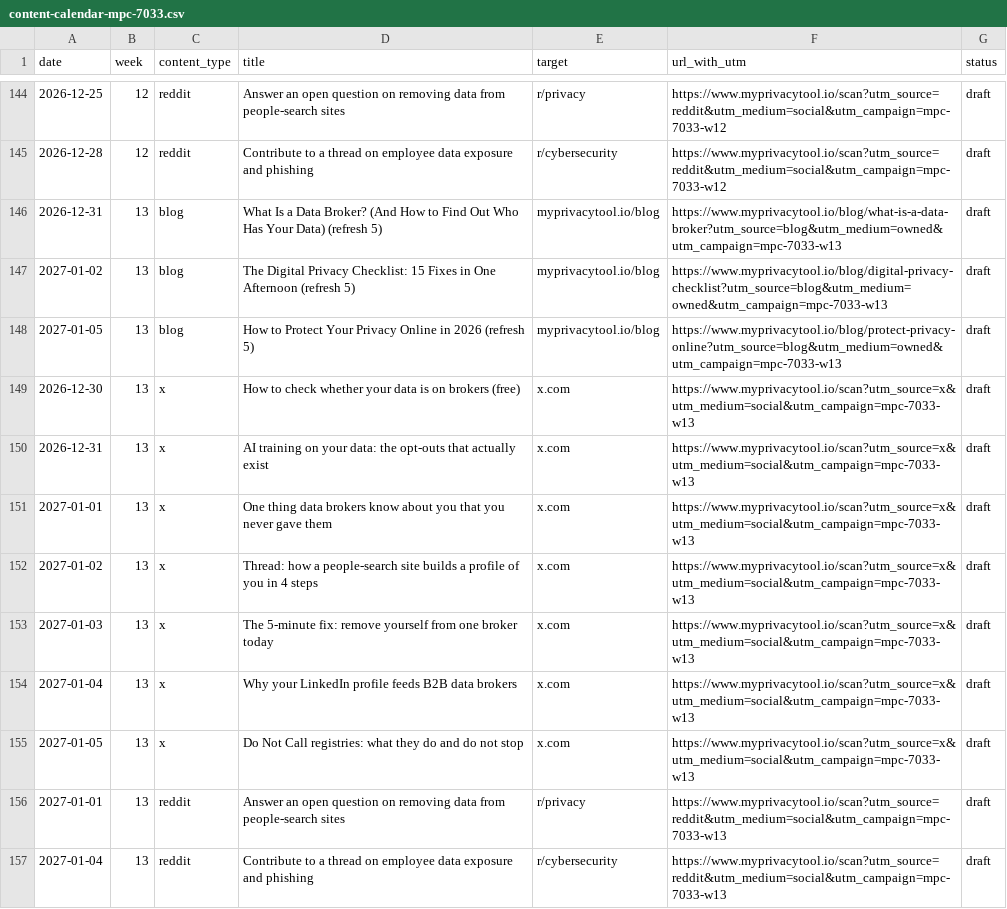
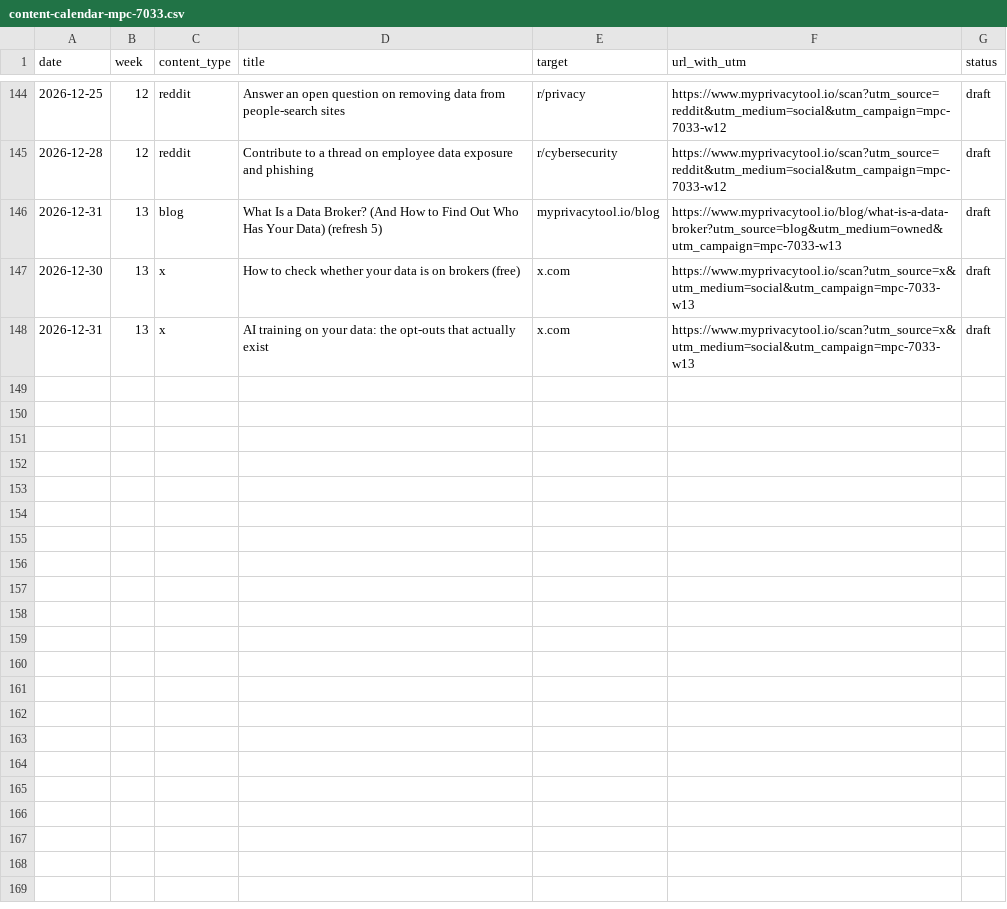
Before and after one commit to MyPrivacyTOOL/myprivacytool, a CSV file: docs/content-calendar-mpc-7033.csv, drawn as a sheet; only a part is shown, gaps mark what is left out.

```diff
--- a/docs/content-calendar-mpc-7033.csv
+++ b/docs/content-calendar-mpc-7033.csv
@@ -146,12 +146,3 @@
 "2026-12-31","13","blog","What Is a Data Broker? (And How to Find Out Who Has Your Data) (refresh 5)","myprivacytool.io/blog","https://www.myprivacytool.io/blog/what-is-a-data-broker?utm_source=blog&utm_medium=owned&utm_campaign=mpc-7033-w13","draft"
-"2027-01-02","13","blog","The Digital Privacy Checklist: 15 Fixes in One Afternoon (refresh 5)","myprivacytool.io/blog","https://www.myprivacytool.io/blog/digital-privacy-checklist?utm_source=blog&utm_medium=owned&utm_campaign=mpc-7033-w13","draft"
-"2027-01-05","13","blog","How to Protect Your Privacy Online in 2026 (refresh 5)","myprivacytool.io/blog","https://www.myprivacytool.io/blog/protect-privacy-online?utm_source=blog&utm_medium=owned&utm_campaign=mpc-7033-w13","draft"
 "2026-12-30","13","x","How to check whether your data is on brokers (free)","x.com","https://www.myprivacytool.io/scan?utm_source=x&utm_medium=social&utm_campaign=mpc-7033-w13","draft"
 "2026-12-31","13","x","AI training on your data: the opt-outs that actually exist","x.com","https://www.myprivacytool.io/scan?utm_source=x&utm_medium=social&utm_campaign=mpc-7033-w13","draft"
-"2027-01-01","13","x","One thing data brokers know about you that you never gave them","x.com","https://www.myprivacytool.io/scan?utm_source=x&utm_medium=social&utm_campaign=mpc-7033-w13","draft"
-"2027-01-02","13","x","Thread: how a people-search site builds a profile of you in 4 steps","x.com","https://www.myprivacytool.io/scan?utm_source=x&utm_medium=social&utm_campaign=mpc-7033-w13","draft"
-"2027-01-03","13","x","The 5-minute fix: remove yourself from one broker today","x.com","https://www.myprivacytool.io/scan?utm_source=x&utm_medium=social&utm_campaign=mpc-7033-w13","draft"
-"2027-01-04","13","x","Why your LinkedIn profile feeds B2B data brokers","x.com","https://www.myprivacytool.io/scan?utm_source=x&utm_medium=social&utm_campaign=mpc-7033-w13","draft"
-"2027-01-05","13","x","Do Not Call registries: what they do and do not stop","x.com","https://www.myprivacytool.io/scan?utm_source=x&utm_medium=social&utm_campaign=mpc-7033-w13","draft"
-"2027-01-01","13","reddit","Answer an open question on removing data from people-search sites","r/privacy","https://www.myprivacytool.io/scan?utm_source=reddit&utm_medium=social&utm_campaign=mpc-7033-w13","draft"
-"2027-01-04","13","reddit","Contribute to a thread on employee data exposure and phishing","r/cybersecurity","https://www.myprivacytool.io/scan?utm_source=reddit&utm_medium=social&utm_campaign=mpc-7033-w13","draft"
```
